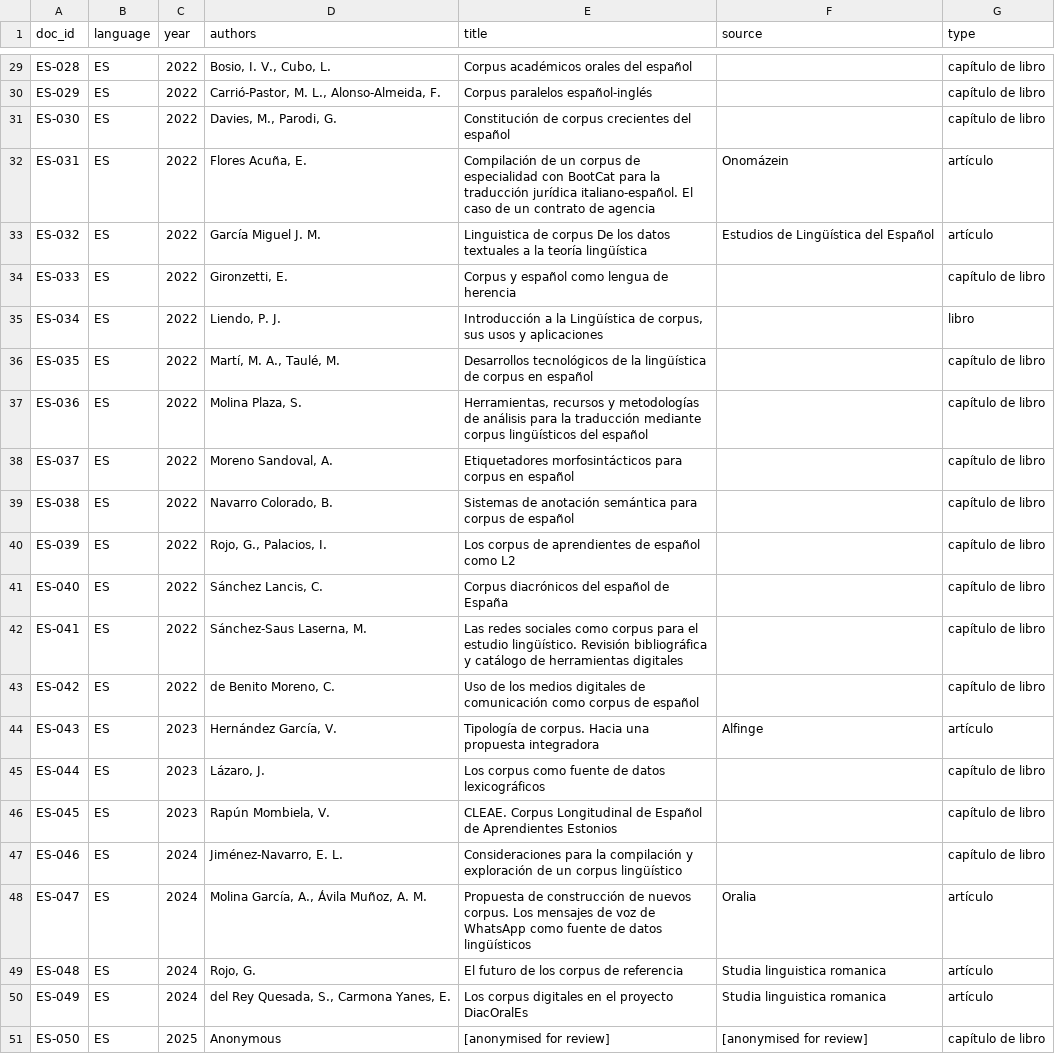
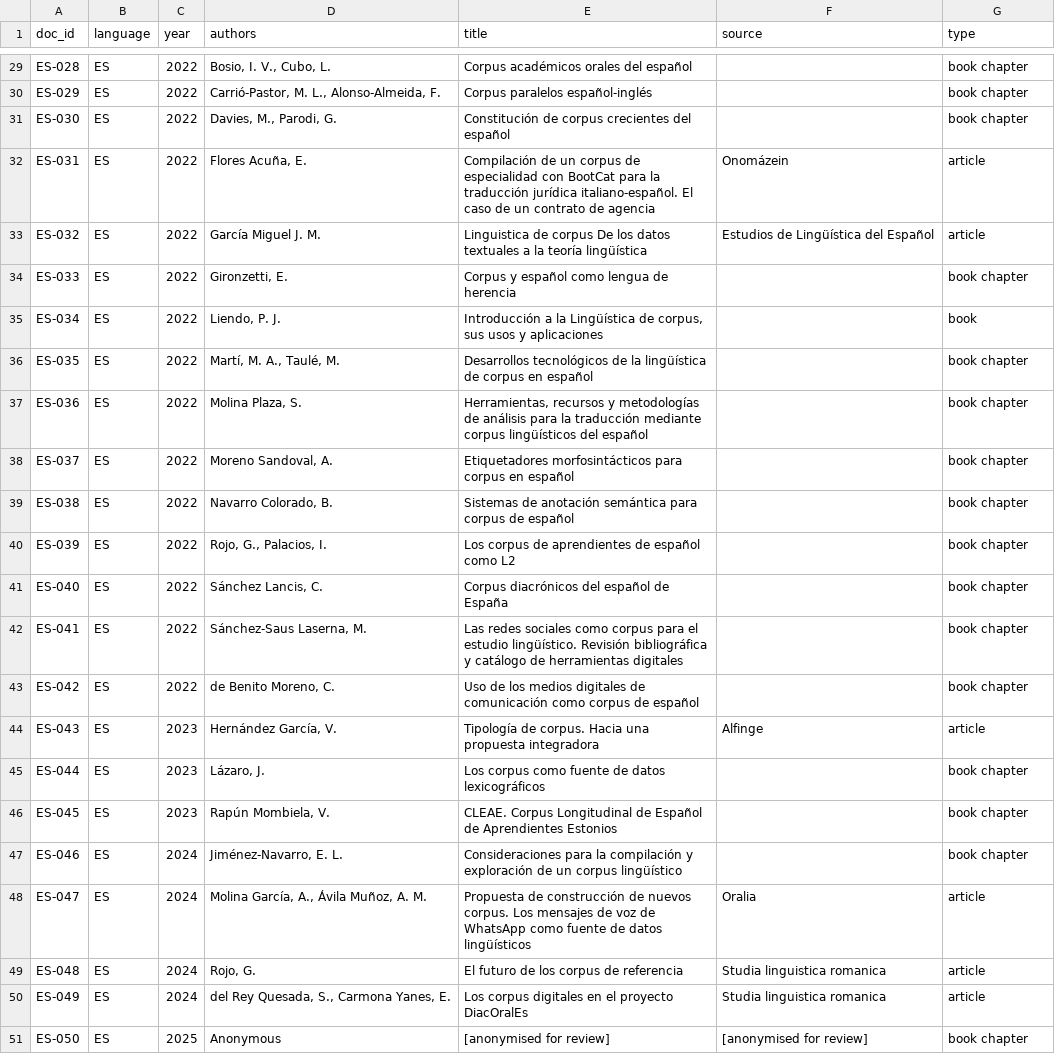
Before and after one commit to isabel-mm/ATE-type-reservation, a CSV file: data/sources/sources_es.csv, drawn as a sheet; only a part is shown, gaps mark what is left out; the diff covers the shown part only; the diff names each change by its address in the sheet, - before the commit and + after, or states it on an @@ line.

Commit message:
Paper figures and TikZ sources of the diagrams; source types in English

```diff
--- a/data/sources/sources_es.csv
+++ b/data/sources/sources_es.csv
-G29:G31 (type): capítulo de libro
+G29:G31 (type): book chapter
-G32:G33 (type): artículo
+G32:G33 (type): article
-G34 (type): capítulo de libro
+G34 (type): book chapter
-G35 (type): libro
+G35 (type): book
-G36:G43 (type): capítulo de libro
+G36:G43 (type): book chapter
-G44 (type): artículo
+G44 (type): article
-G45:G47 (type): capítulo de libro
+G45:G47 (type): book chapter
-G48:G50 (type): artículo
+G48:G50 (type): article
-G51 (type): capítulo de libro
+G51 (type): book chapter
```
Also changed, not shown: 27 edited cells elsewhere in this file, data/sources/sources_en.csv, 14 other files.
